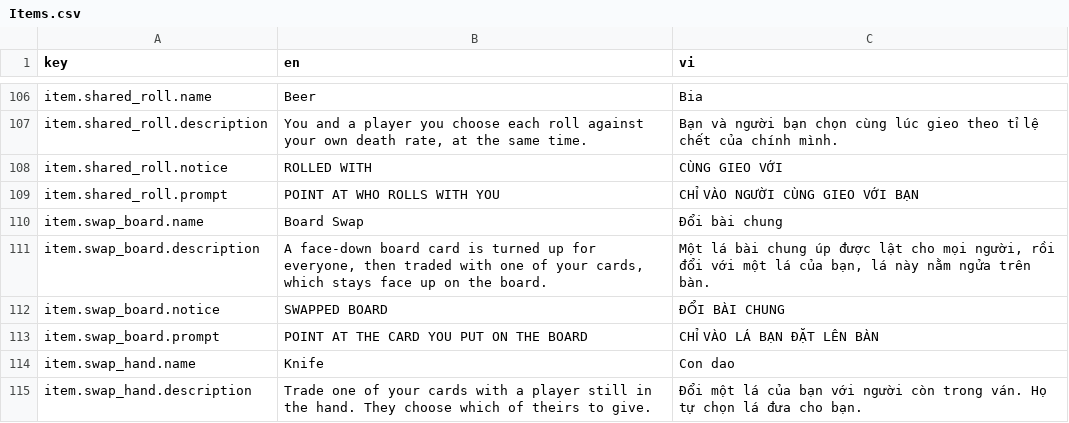
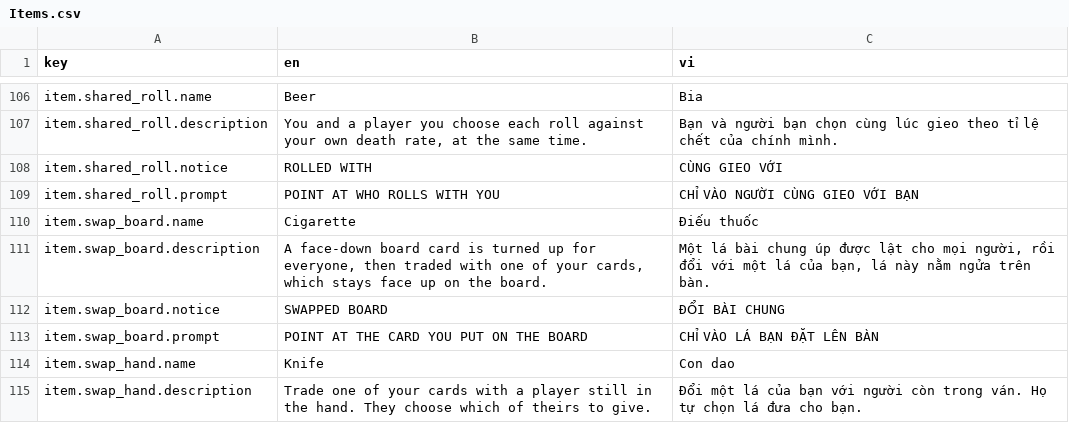
Before and after one commit to beechef/GamblingGnomes, a CSV file: LocalizationExport/Items.csv, drawn as a sheet; only a part is shown, gaps mark what is left out.

```diff
--- a/LocalizationExport/Items.csv
+++ b/LocalizationExport/Items.csv
@@ -109,3 +109,3 @@ item.shared_roll.notice,ROLLED WITH,CÙNG GIEO VỚI
 item.shared_roll.prompt,POINT AT WHO ROLLS WITH YOU,CHỈ VÀO NGƯỜI CÙNG GIEO VỚI BẠN
-item.swap_board.name,Board Swap,Đổi bài chung
+item.swap_board.name,Cigarette,Điếu thuốc
 item.swap_board.description,"A face-down board card is turned up for everyone, then traded with one of your cards, which stays face up on the board.","Một lá bài chung úp được lật cho mọi người, rồi đổi với một lá của bạn, lá này nằm ngửa trên bàn."
```
Also changed, not shown: 8 other files.
